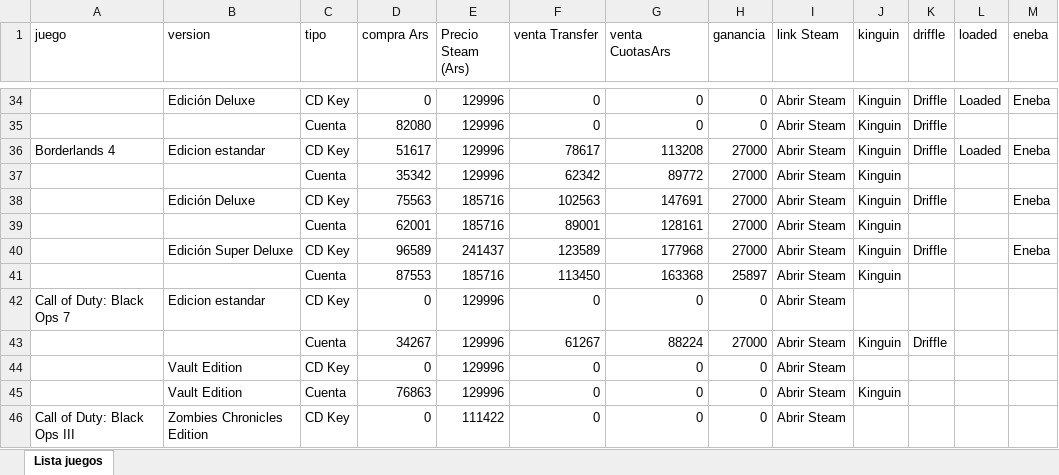
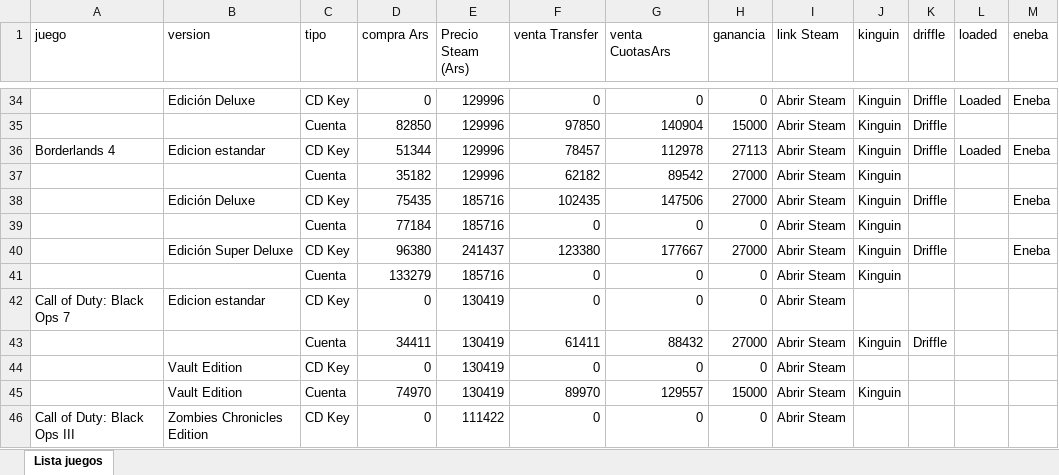
Before and after one commit to casajuegosdigitales/casajuegosdigitales.github.io, an Excel workbook: GAMES LIST - AUTO.xlsx, sheet Lista juegos, drawn as a sheet; only a part is shown, gaps mark what is left out; values as stored, in another font and other column widths than the file's, no borders; removed rows and columns are numbered as before the commit, all else as after; the diff covers the shown part only; the diff names each change by its address in the sheet, - before the commit and + after, or states it on an @@ line.

```diff
--- a/GAMES LIST - AUTO.xlsx (sheet Lista juegos)
+++ b/GAMES LIST - AUTO.xlsx (sheet Lista juegos)
-D35 (compra Ars): 82080
+D35 (compra Ars): 82850
-F35 (venta Transfer): 0
+F35 (venta Transfer): 97850
-G35 (venta CuotasArs): 0
+G35 (venta CuotasArs): 140904
-H35 (ganancia): 0
+H35 (ganancia): 15000
-D36 (compra Ars): 51617
+D36 (compra Ars): 51344
-F36 (venta Transfer): 78617
+F36 (venta Transfer): 78457
-G36 (venta CuotasArs): 113208
+G36 (venta CuotasArs): 112978
-H36 (ganancia): 27000
+H36 (ganancia): 27113
-D37 (compra Ars): 35342
+D37 (compra Ars): 35182
-F37 (venta Transfer): 62342
+F37 (venta Transfer): 62182
-G37 (venta CuotasArs): 89772
+G37 (venta CuotasArs): 89542
-D38 (compra Ars): 75563
+D38 (compra Ars): 75435
-F38 (venta Transfer): 102563
+F38 (venta Transfer): 102435
-G38 (venta CuotasArs): 147691
+G38 (venta CuotasArs): 147506
-D39 (compra Ars): 62001
+D39 (compra Ars): 77184
-F39 (venta Transfer): 89001
+F39 (venta Transfer): 0
-G39 (venta CuotasArs): 128161
+G39 (venta CuotasArs): 0
-H39 (ganancia): 27000
+H39 (ganancia): 0
-D40 (compra Ars): 96589
+D40 (compra Ars): 96380
-F40 (venta Transfer): 123589
+F40 (venta Transfer): 123380
-G40 (venta CuotasArs): 177968
+G40 (venta CuotasArs): 177667
-D41 (compra Ars): 87553
+D41 (compra Ars): 133279
-F41 (venta Transfer): 113450
+F41 (venta Transfer): 0
-G41 (venta CuotasArs): 163368
+G41 (venta CuotasArs): 0
-H41 (ganancia): 25897
+H41 (ganancia): 0
-E42:E44 (Precio Steam (Ars)): 129996
+E42:E44 (Precio Steam (Ars)): 130419
-D43 (compra Ars): 34267
+D43 (compra Ars): 34411
-F43 (venta Transfer): 61267
+F43 (venta Transfer): 61411
-G43 (venta CuotasArs): 88224
+G43 (venta CuotasArs): 88432
-row 45:  | Vault Edition | Cuenta | 76863 | 129996 | 0 | 0 | 0 | Abrir Steam | Kinguin
+row 45:  | Vault Edition | Cuenta | 74970 | 130419 | 89970 | 129557 | 15000 | Abrir Steam | Kinguin
```
Also changed, not shown: 12 added rows, 12 removed rows and 797 edited cells elsewhere in this sheet, formulas that keep their value, guia-compras.xlsx, 6 other files.
